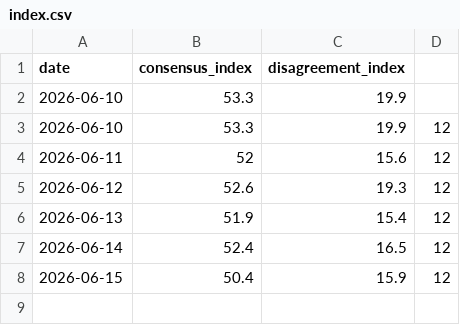
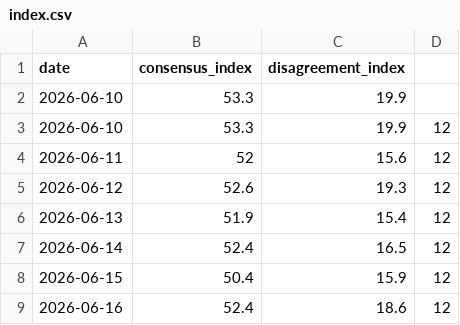
Before and after one commit to HenrikKolstad/avena-data, a CSV file: delphi/index.csv, drawn as a sheet; the diff names each change by its address in the sheet, - before the commit and + after, or states it on an @@ line.

```diff
--- a/delphi/index.csv
+++ b/delphi/index.csv
+row 9: 2026-06-16 | 52.4 | 18.6 | 12
```
Also changed, not shown: 2 other files.
